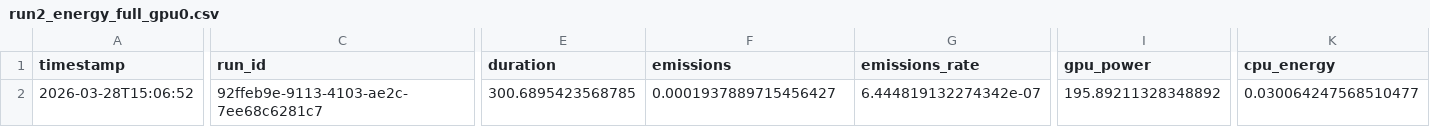
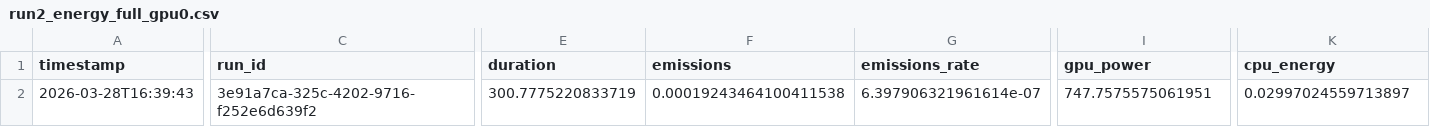
Before and after one commit to stephanie597/COMP597-starter-code, a CSV file: results/energy_baseline_logs/bs128/run2_energy_full_gpu0.csv, drawn as a sheet; only a part is shown, gaps mark what is left out; the diff covers the shown part only; the diff names each change by its address in the sheet, - before the commit and + after, or states it on an @@ line.

```diff
--- a/results/energy_baseline_logs/bs128/run2_energy_full_gpu0.csv
+++ b/results/energy_baseline_logs/bs128/run2_energy_full_gpu0.csv
-A2 (timestamp): 2026-03-28T15:06:52
+A2 (timestamp): 2026-03-28T16:39:43
-C2 (run_id): 92ffeb9e-9113-4103-ae2c-7ee68c6281c7
+C2 (run_id): 3e91a7ca-325c-4202-9716-f252e6d639f2
-E2 (duration): 300.6895423568785
+E2 (duration): 300.7775220833719
-F2 (emissions): 0.0001937889715456427
+F2 (emissions): 0.00019243464100411538
-G2 (emissions_rate): 6.444819132274342e-07
+G2 (emissions_rate): 6.397906321961614e-07
-I2 (gpu_power): 195.89211328348892
+I2 (gpu_power): 747.7575575061951
-K2 (cpu_energy): 0.030064247568510477
+K2 (cpu_energy): 0.02997024559713897
```
Also changed, not shown: 3 edited cells elsewhere in this file, results/energy_baseline_logs/bs128/run1_energy_full_gpu0.csv, results/energy_baseline_logs/bs128/run3_energy_full_gpu0.csv, 7 other files.
